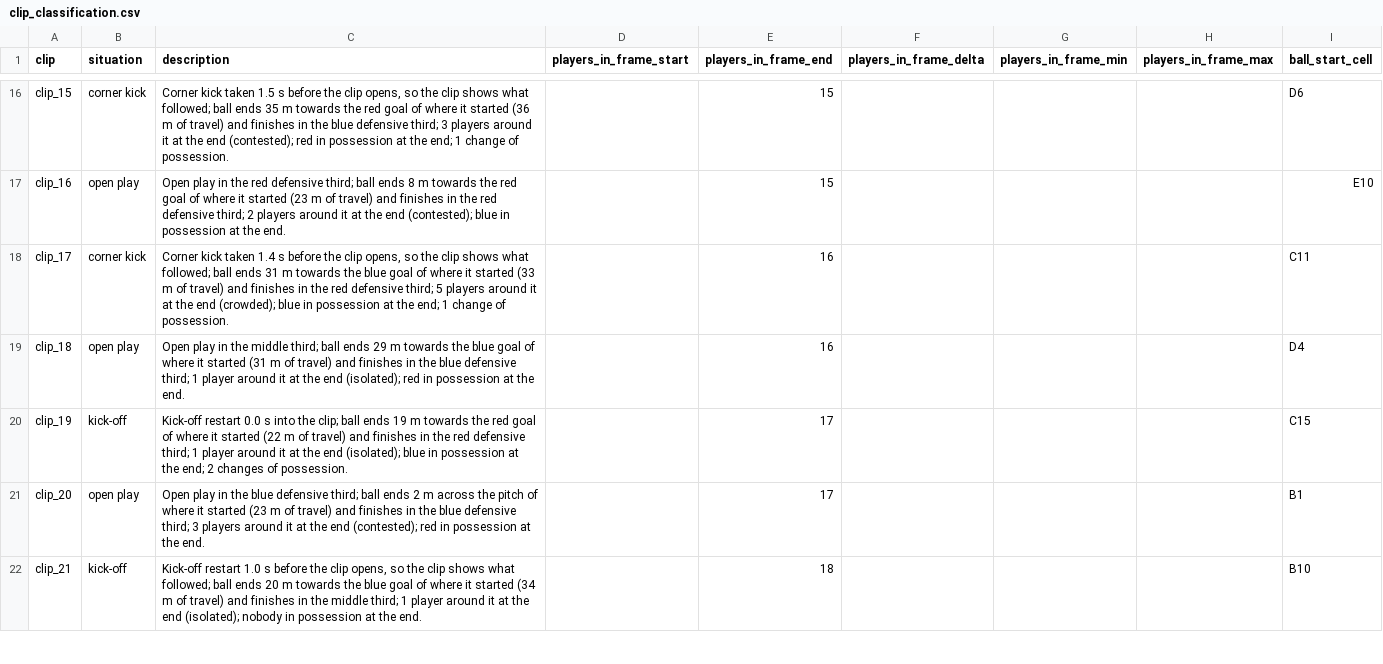
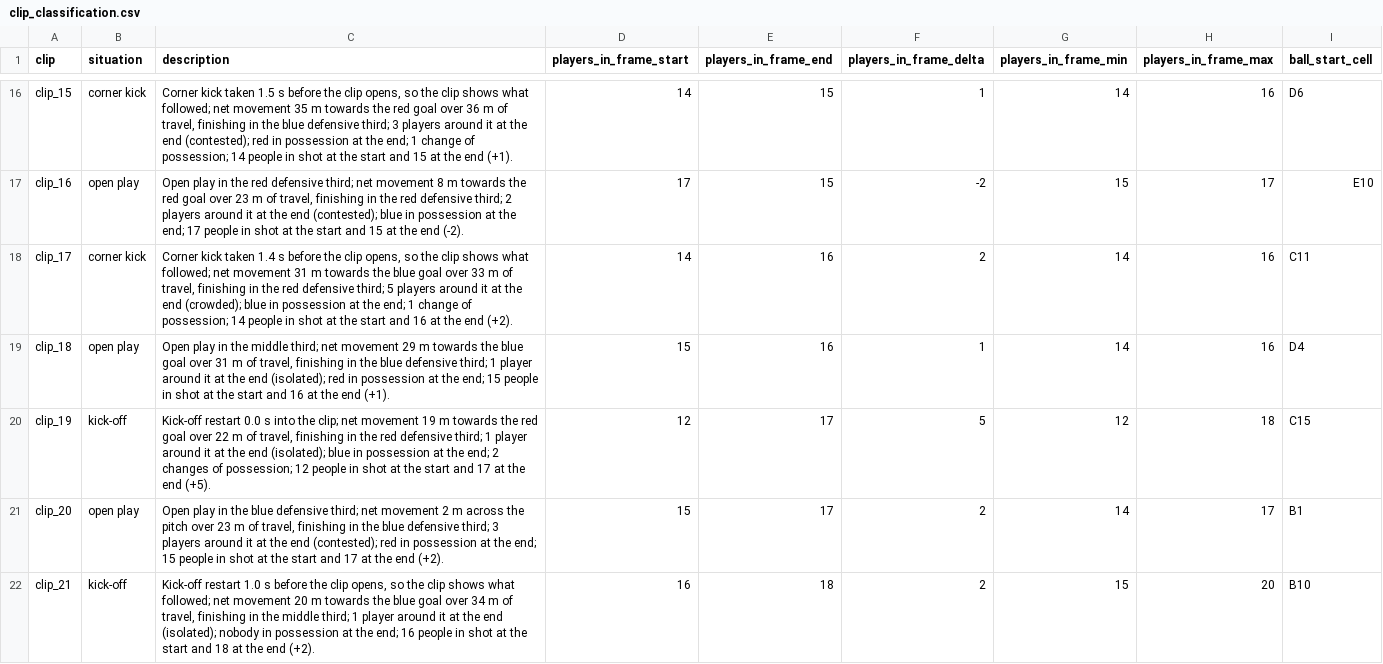
Before and after one commit to nithil08/spot-the-ball-2.0, a CSV file: GEN3/clips/clip_classification.csv, drawn as a sheet; only a part is shown, gaps mark what is left out; the diff covers the shown part only; the diff names each change by its address in the sheet, - before the commit and + after, or states it on an @@ line.

```diff
--- a/GEN3/clips/clip_classification.csv
+++ b/GEN3/clips/clip_classification.csv
-C16 (description): …what followed; ball ends 35 m towards the red goal of where it started (36 m of travel) and finishes in the blue defensive third; 3 players around it at the end (contested); red in possession at the end; 1 change of possession.
+C16 (description): …what followed; net movement 35 m towards the red goal over 36 m of travel, finishing in the blue defensive third; 3 players around it at the end (contested); red in possession at the end; 1 change of possession; 14 people in shot at the start and 15 at the end (+1).
-D16 (players_in_frame_start): (empty)
+D16 (players_in_frame_start): 14
-F16 (players_in_frame_delta): (empty)
+F16 (players_in_frame_delta): 1
-G16 (players_in_frame_min): (empty)
+G16 (players_in_frame_min): 14
-H16 (players_in_frame_max): (empty)
+H16 (players_in_frame_max): 16
-C17 (description): …defensive third; ball ends 8 m towards the red goal of where it started (23 m of travel) and finishes in the red defensive third; 2 players around it at the end (contested); blue in possession at the end.
+C17 (description): …defensive third; net movement 8 m towards the red goal over 23 m of travel, finishing in the red defensive third; 2 players around it at the end (contested); blue in possession at the end; 17 people in shot at the start and 15 at the end (-2).
-D17 (players_in_frame_start): (empty)
+D17 (players_in_frame_start): 17
-F17 (players_in_frame_delta): (empty)
+F17 (players_in_frame_delta): -2
-G17 (players_in_frame_min): (empty)
+G17 (players_in_frame_min): 15
-H17 (players_in_frame_max): (empty)
+H17 (players_in_frame_max): 17
-C18 (description): …what followed; ball ends 31 m towards the blue goal of where it started (33 m of travel) and finishes in the red defensive third; 5 players around it at the end (crowded); blue in possession at the end; 1 change of possession.
+C18 (description): …what followed; net movement 31 m towards the blue goal over 33 m of travel, finishing in the red defensive third; 5 players around it at the end (crowded); blue in possession at the end; 1 change of possession; 14 people in shot at the start and 16 at the end (+2).
-D18 (players_in_frame_start): (empty)
+D18 (players_in_frame_start): 14
-F18 (players_in_frame_delta): (empty)
+F18 (players_in_frame_delta): 2
-G18:G19 (players_in_frame_min): (empty)
+G18:G19 (players_in_frame_min): 14
-H18:H19 (players_in_frame_max): (empty)
+H18:H19 (players_in_frame_max): 16
-C19 (description): …middle third; ball ends 29 m towards the blue goal of where it started (31 m of travel) and finishes in the blue defensive third; 1 player around it at the end (isolated); red in possession at the end.
+C19 (description): …middle third; net movement 29 m towards the blue goal over 31 m of travel, finishing in the blue defensive third; 1 player around it at the end (isolated); red in possession at the end; 15 people in shot at the start and 16 at the end (+1).
-D19 (players_in_frame_start): (empty)
+D19 (players_in_frame_start): 15
-F19 (players_in_frame_delta): (empty)
+F19 (players_in_frame_delta): 1
-C20 (description): …the clip; ball ends 19 m towards the red goal of where it started (22 m of travel) and finishes in the red defensive third; 1 player around it at the end (isolated); blue in possession at the end; 2 changes of possession.
+C20 (description): …the clip; net movement 19 m towards the red goal over 22 m of travel, finishing in the red defensive third; 1 player around it at the end (isolated); blue in possession at the end; 2 changes of possession; 12 people in shot at the start and 17 at the end (+5).
-D20 (players_in_frame_start): (empty)
+D20 (players_in_frame_start): 12
-F20 (players_in_frame_delta): (empty)
+F20 (players_in_frame_delta): 5
-G20 (players_in_frame_min): (empty)
+G20 (players_in_frame_min): 12
-H20 (players_in_frame_max): (empty)
+H20 (players_in_frame_max): 18
-C21 (description): …defensive third; ball ends 2 m across the pitch of where it started (23 m of travel) and finishes in the blue defensive third; 3 players around it at the end (contested); red in possession at the end.
+C21 (description): …defensive third; net movement 2 m across the pitch over 23 m of travel, finishing in the blue defensive third; 3 players around it at the end (contested); red in possession at the end; 15 people in shot at the start and 17 at the end (+2).
-D21 (players_in_frame_start): (empty)
+D21 (players_in_frame_start): 15
-F21:F22 (players_in_frame_delta): (empty)
+F21:F22 (players_in_frame_delta): 2
-G21 (players_in_frame_min): (empty)
+G21 (players_in_frame_min): 14
-H21 (players_in_frame_max): (empty)
+H21 (players_in_frame_max): 17
-C22 (description): …what followed; ball ends 20 m towards the blue goal of where it started (34 m of travel) and finishes in the middle third; 1 player around it at the end (isolated); nobody in possession at the end.
+C22 (description): …what followed; net movement 20 m towards the blue goal over 34 m of travel, finishing in the middle third; 1 player around it at the end (isolated); nobody in possession at the end; 16 people in shot at the start and 18 at the end (+2).
-D22 (players_in_frame_start): (empty)
+D22 (players_in_frame_start): 16
-G22 (players_in_frame_min): (empty)
+G22 (players_in_frame_min): 15
-H22 (players_in_frame_max): (empty)
+H22 (players_in_frame_max): 20
```
Also changed, not shown: 73 edited cells elsewhere in this file, 2 other files.
